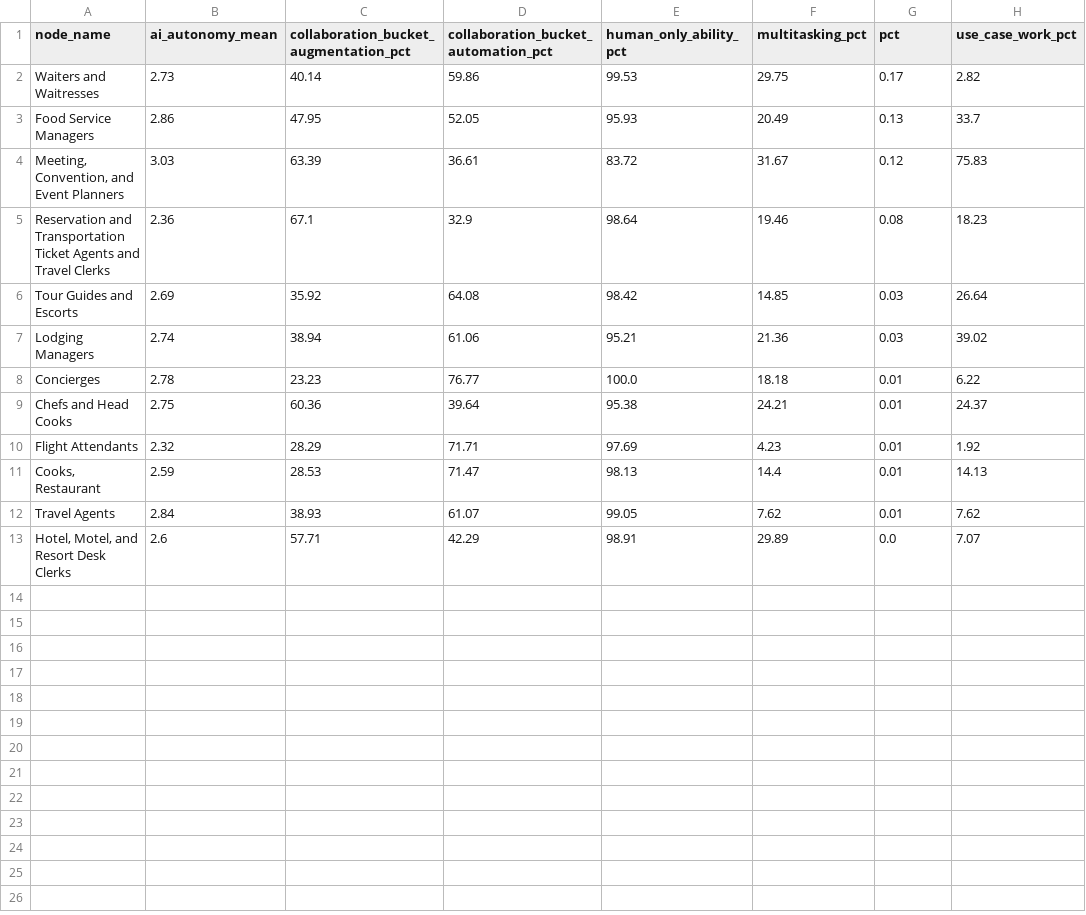
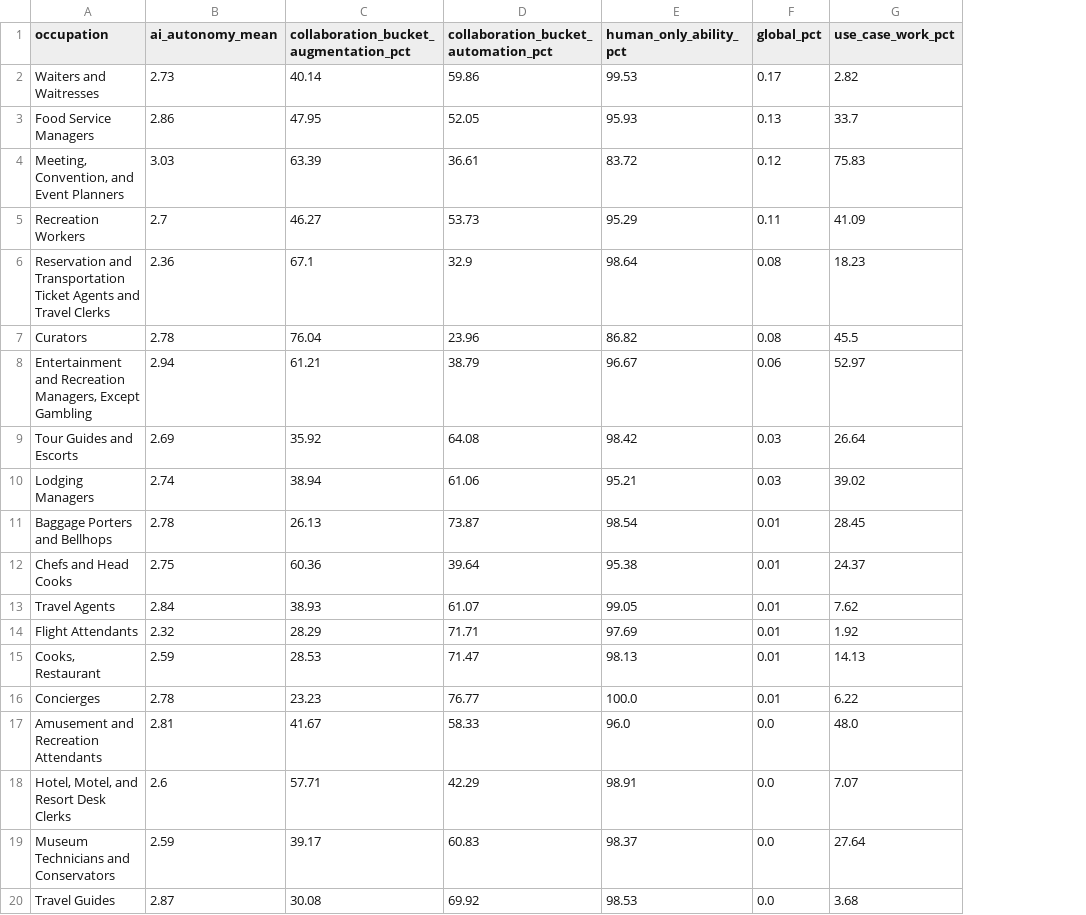
Before and after one commit to hamedf62/aei-tourism-paper, a CSV file: results/table5_detail_profiles.csv, drawn as a sheet; removed rows and columns are numbered as before the commit, all else as after; the diff names each change by its address in the sheet, - before the commit and + after, or states it on an @@ line.

Commit message:
Round 2-3 review fixes: robustness honesty (B1/B2/B3), autonomy benchmark, log-correlations, Table 1 full metrics, novelty log

```diff
--- a/results/table5_detail_profiles.csv
+++ b/results/table5_detail_profiles.csv
-column F (multitasking_pct), rows 2-7: 29.75 | 20.49 | 31.67 | 19.46 | 14.85 | 21.36; rows 9-11: 24.21 | 4.23 | 14.4; row 13: 29.89
-A1: node_name
+A1: occupation
-F1: pct
+F1: global_pct
+row 5: Recreation Workers | 2.7 | 46.27 | 53.73 | 95.29 | 0.11 | 41.09
+row 7: Curators | 2.78 | 76.04 | 23.96 | 86.82 | 0.08 | 45.5
+row 8: Entertainment and Recreation Managers, Except Gambling | 2.94 | 61.21 | 38.79 | 96.67 | 0.06 | 52.97
+row 11: Baggage Porters and Bellhops | 2.78 | 26.13 | 73.87 | 98.54 | 0.01 | 28.45
@@ row 12 moved to row 13: Travel Agents @@
@@ row 8 moved to row 16: Concierges @@
+row 17: Amusement and Recreation Attendants | 2.81 | 41.67 | 58.33 | 96.0 | 0.0 | 48.0
+row 19: Museum Technicians and Conservators | 2.59 | 39.17 | 60.83 | 98.37 | 0.0 | 27.64
+row 20: Travel Guides | 2.87 | 30.08 | 69.92 | 98.53 | 0.0 | 3.68
```
Also changed, not shown: results/table2_correlations.csv, 13 other files.
